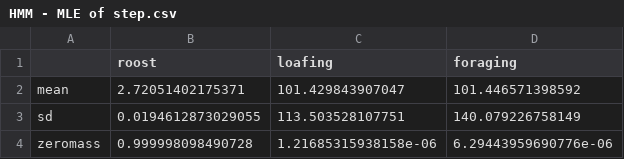
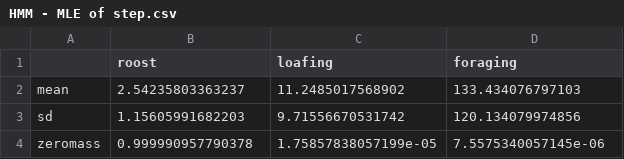
Before and after one commit to mattgonnerman/WinterSelection, a CSV file: Results/HMM - MLE of step.csv, drawn as a sheet.

```diff
--- a/Results/HMM - MLE of step.csv
+++ b/Results/HMM - MLE of step.csv
@@ -1,4 +1,4 @@
 "","roost","loafing","foraging"
-"mean",2.72051402175371,101.429843907047,101.446571398592
-"sd",0.0194612873029055,113.503528107751,140.079226758149
-"zeromass",0.999998098490728,1.21685315938158e-06,6.29443959690776e-06
+"mean",2.54235803363237,11.2485017568902,133.434076797103
+"sd",1.15605991682203,9.71556670531742,120.134079974856
+"zeromass",0.999990957790378,1.75857838057199e-05,7.5575340057145e-06
```
Also changed, not shown: Results/HMM - MLE of betas.csv, 12 other files.
